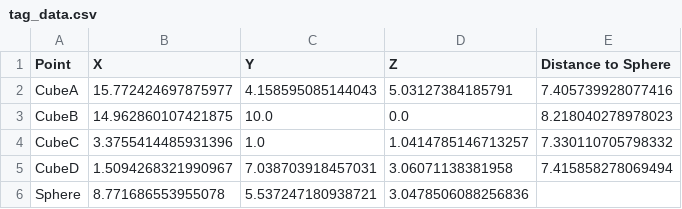
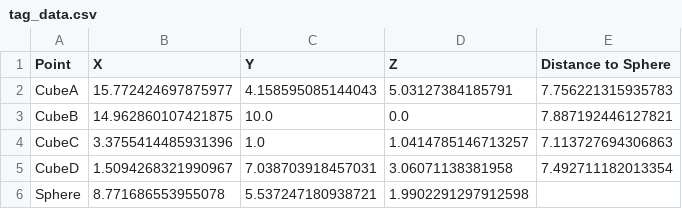
Before and after one commit to KenSu2003/Multilateration-3D-Positioning, a CSV file: tag_data.csv, drawn as a sheet.

```diff
--- a/tag_data.csv
+++ b/tag_data.csv
@@ -1,6 +1,6 @@
 Point,X,Y,Z,Distance to Sphere
-CubeA,15.772424697875977,4.158595085144043,5.03127384185791,7.405739928077416
-CubeB,14.962860107421875,10.0,0.0,8.218040278978023
-CubeC,3.3755414485931396,1.0,1.0414785146713257,7.330110705798332
-CubeD,1.5094268321990967,7.038703918457031,3.06071138381958,7.415858278069494
-Sphere,8.771686553955078,5.537247180938721,3.0478506088256836,
+CubeA,15.772424697875977,4.158595085144043,5.03127384185791,7.756221315935783
+CubeB,14.962860107421875,10.0,0.0,7.887192446127821
+CubeC,3.3755414485931396,1.0,1.0414785146713257,7.113727694306863
+CubeD,1.5094268321990967,7.038703918457031,3.06071138381958,7.492711182013354
+Sphere,8.771686553955078,5.537247180938721,1.9902291297912598,
```
Also changed, not shown: 4 other files.
